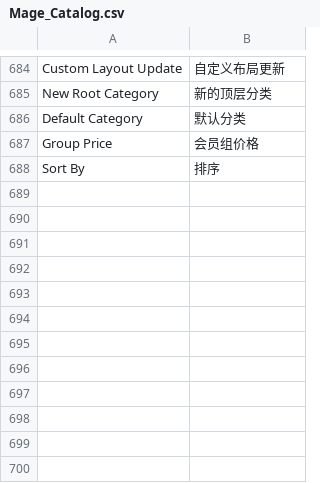
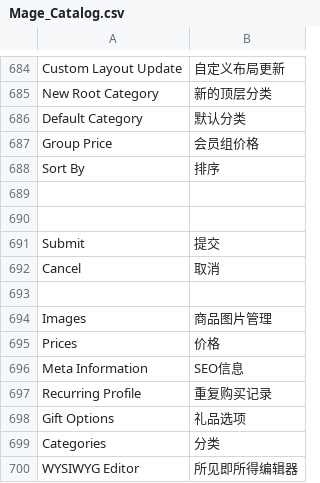
Before and after one commit to cosmocommerce/magento-chinese-edition, a CSV file: locale/zh_CN/Mage_Catalog.csv, drawn as a sheet; only a part is shown, gaps mark what is left out; the diff names each change by its address in the sheet, - before the commit and + after, or states it on an @@ line.

```diff
--- a/locale/zh_CN/Mage_Catalog.csv
+++ b/locale/zh_CN/Mage_Catalog.csv
+row 689: (empty)
+row 690: (empty)
+row 691: Submit | 提交
+row 692: Cancel | 取消
+row 693: (empty)
+row 694: Images | 商品图片管理
+row 695: Prices | 价格
+row 696: Meta Information | SEO信息
+row 697: Recurring Profile | 重复购买记录
+row 698: Gift Options | 礼品选项
+row 699: Categories | 分类
+row 700: WYSIWYG Editor | 所见即所得编辑器
```
Also changed, not shown: locale/zh_CN/Mage_Adminhtml.csv, locale/zh_CN/Mage_Cms.csv, 3 other files.
